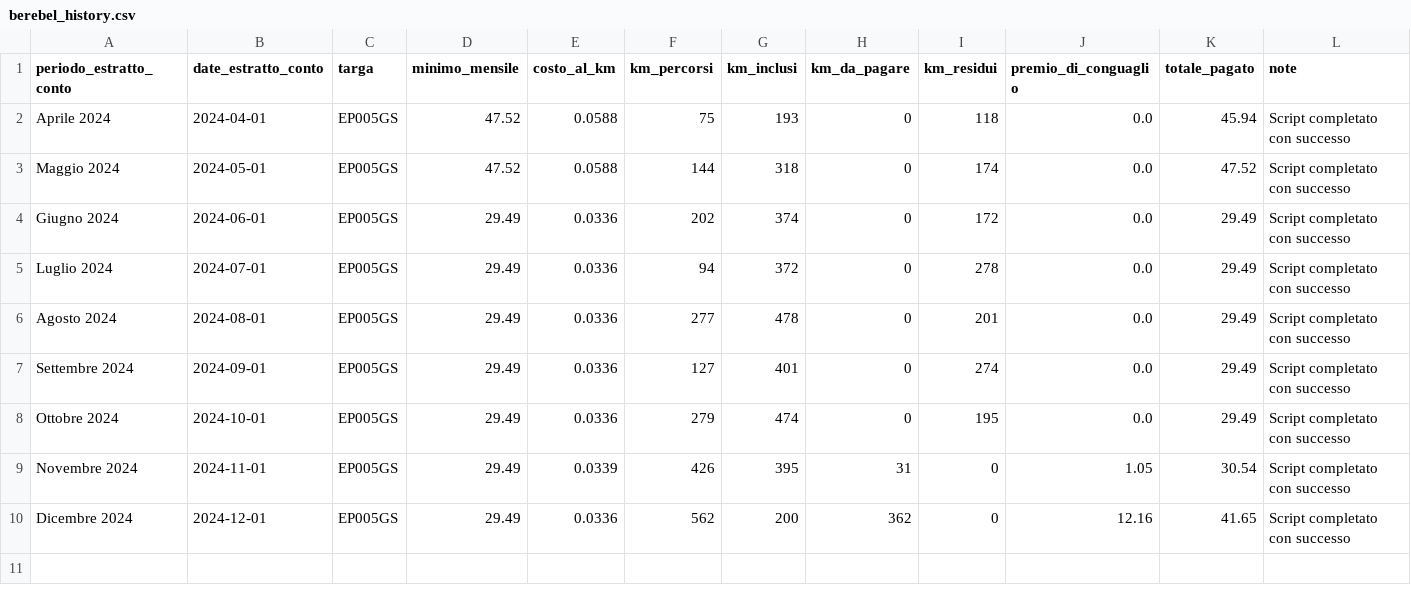
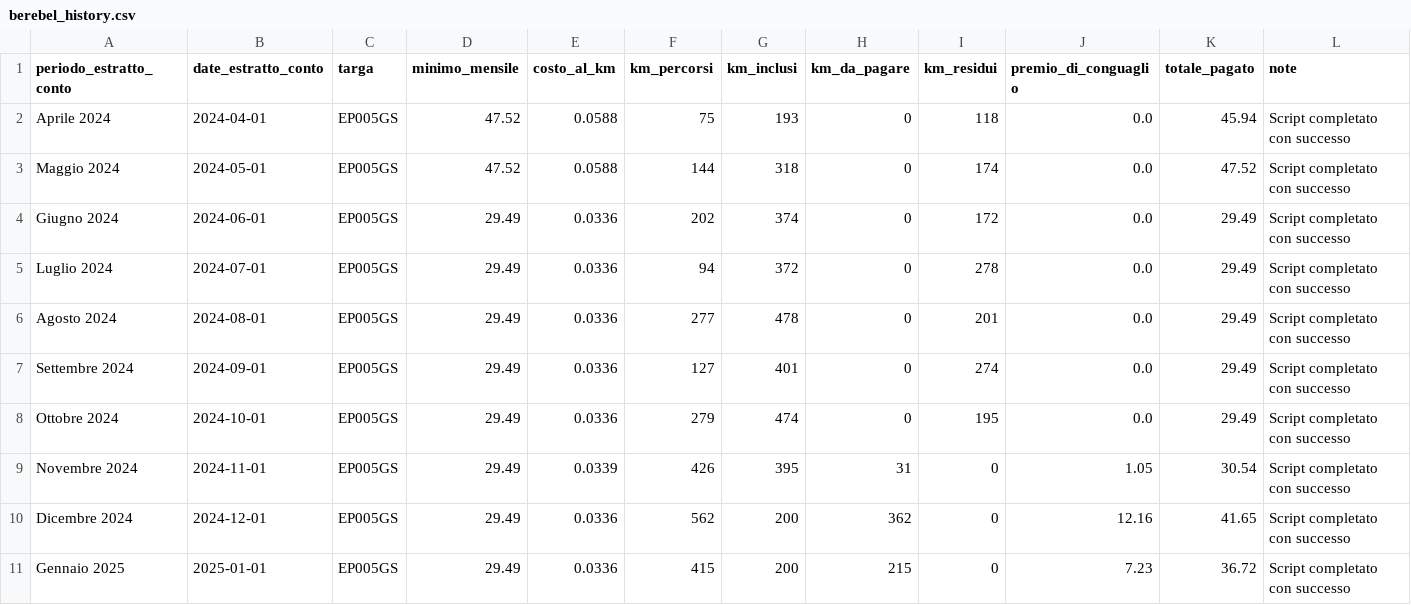
Before and after one commit to Christian80089/PdfExtract, a CSV file: backend/resources/output_data/berebel/berebel_history.csv, drawn as a sheet.

Commit message:
Run script

```diff
--- a/backend/resources/output_data/berebel/berebel_history.csv
+++ b/backend/resources/output_data/berebel/berebel_history.csv
@@ -10 +10,2 @@ Novembre 2024,2024-11-01,EP005GS,29.49,0.0339,426,395,31,0,1.05,30.54,Script com
 Dicembre 2024,2024-12-01,EP005GS,29.49,0.0336,562,200,362,0,12.16,41.65,Script completato con successo
+Gennaio 2025,2025-01-01,EP005GS,29.49,0.0336,415,200,215,0,7.23,36.72,Script completato con successo
```
Also changed, not shown: 7 other files.
